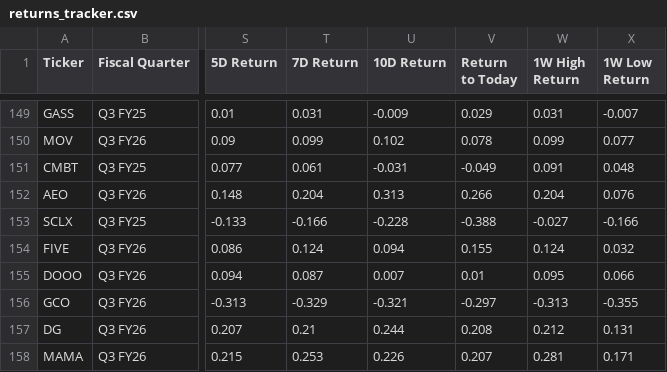
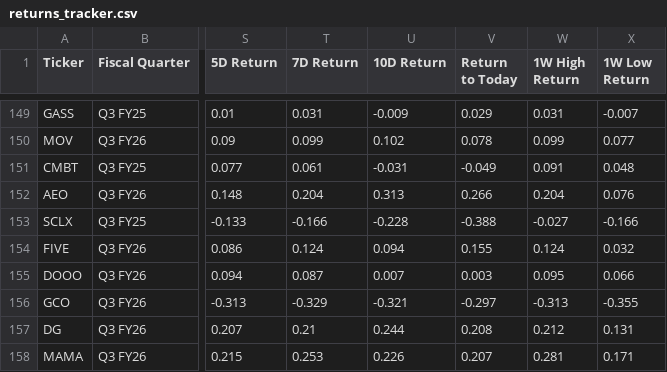
Before and after one commit to TylerGrossi/Scrapper, a CSV file: returns_tracker.csv, drawn as a sheet; only a part is shown, gaps mark what is left out; the diff covers the shown part only; the diff names each change by its address in the sheet, - before the commit and + after, or states it on an @@ line.

```diff
--- a/returns_tracker.csv
+++ b/returns_tracker.csv
-V155 (Return to Today): 0.01
+V155 (Return to Today): 0.003
```
Also changed, not shown: 22 edited cells elsewhere in this file, hourly_prices.csv.
